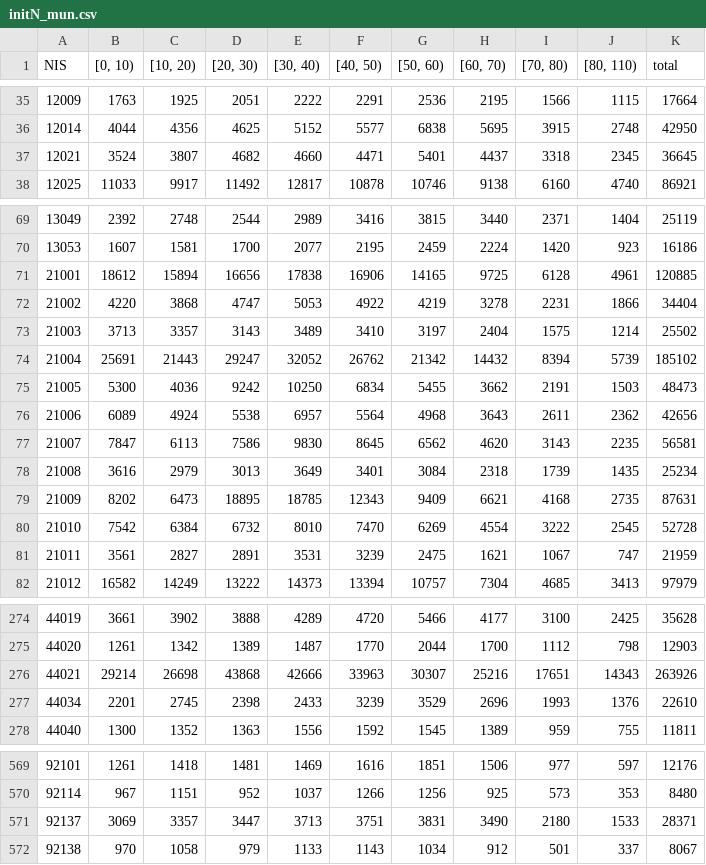
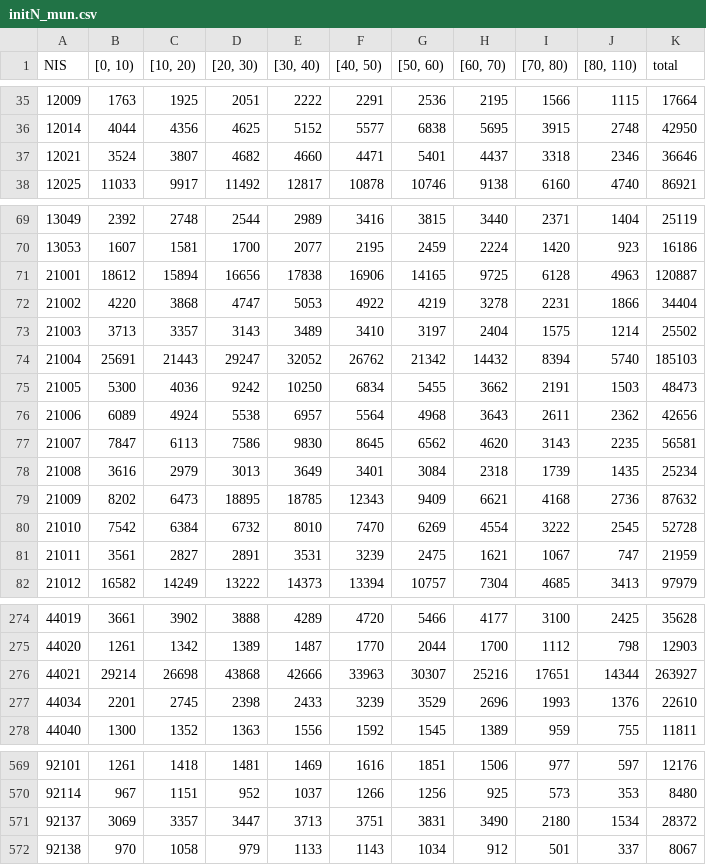
Before and after one commit to UGentBiomath/COVID19-Model, a CSV file: data/interim/demographic/initN_mun.csv, drawn as a sheet; only a part is shown, gaps mark what is left out.

```diff
--- a/data/interim/demographic/initN_mun.csv
+++ b/data/interim/demographic/initN_mun.csv
@@ -36,3 +36,3 @@ NIS,"[0, 10)","[10, 20)","[20, 30)","[30, 40)","[40, 50)","[50, 60)","[60, 70)",
 12014,4044,4356,4625,5152,5577,6838,5695,3915,2748,42950
-12021,3524,3807,4682,4660,4471,5401,4437,3318,2345,36645
+12021,3524,3807,4682,4660,4471,5401,4437,3318,2346,36646
 12025,11033,9917,11492,12817,10878,10746,9138,6160,4740,86921
@@ -70,6 +70,6 @@ NIS,"[0, 10)","[10, 20)","[20, 30)","[30, 40)","[40, 50)","[50, 60)","[60, 70)",
 13053,1607,1581,1700,2077,2195,2459,2224,1420,923,16186
-21001,18612,15894,16656,17838,16906,14165,9725,6128,4961,120885
+21001,18612,15894,16656,17838,16906,14165,9725,6128,4963,120887
 21002,4220,3868,4747,5053,4922,4219,3278,2231,1866,34404
 21003,3713,3357,3143,3489,3410,3197,2404,1575,1214,25502
-21004,25691,21443,29247,32052,26762,21342,14432,8394,5739,185102
+21004,25691,21443,29247,32052,26762,21342,14432,8394,5740,185103
 21005,5300,4036,9242,10250,6834,5455,3662,2191,1503,48473
@@ -78,3 +78,3 @@ NIS,"[0, 10)","[10, 20)","[20, 30)","[30, 40)","[40, 50)","[50, 60)","[60, 70)",
 21008,3616,2979,3013,3649,3401,3084,2318,1739,1435,25234
-21009,8202,6473,18895,18785,12343,9409,6621,4168,2735,87631
+21009,8202,6473,18895,18785,12343,9409,6621,4168,2736,87632
 21010,7542,6384,6732,8010,7470,6269,4554,3222,2545,52728
@@ -275,3 +275,3 @@ NIS,"[0, 10)","[10, 20)","[20, 30)","[30, 40)","[40, 50)","[50, 60)","[60, 70)",
 44020,1261,1342,1389,1487,1770,2044,1700,1112,798,12903
-44021,29214,26698,43868,42666,33963,30307,25216,17651,14343,263926
+44021,29214,26698,43868,42666,33963,30307,25216,17651,14344,263927
 44034,2201,2745,2398,2433,3239,3529,2696,1993,1376,22610
@@ -570,3 +570,3 @@ NIS,"[0, 10)","[10, 20)","[20, 30)","[30, 40)","[40, 50)","[50, 60)","[60, 70)",
 92114,967,1151,952,1037,1266,1256,925,573,353,8480
-92137,3069,3357,3447,3713,3751,3831,3490,2180,1533,28371
+92137,3069,3357,3447,3713,3751,3831,3490,2180,1534,28372
 92138,970,1058,979,1133,1143,1034,912,501,337,8067
```
Also changed, not shown: data/interim/demographic/initN_arr.csv, data/interim/demographic/initN_prov.csv, 1 other file.
